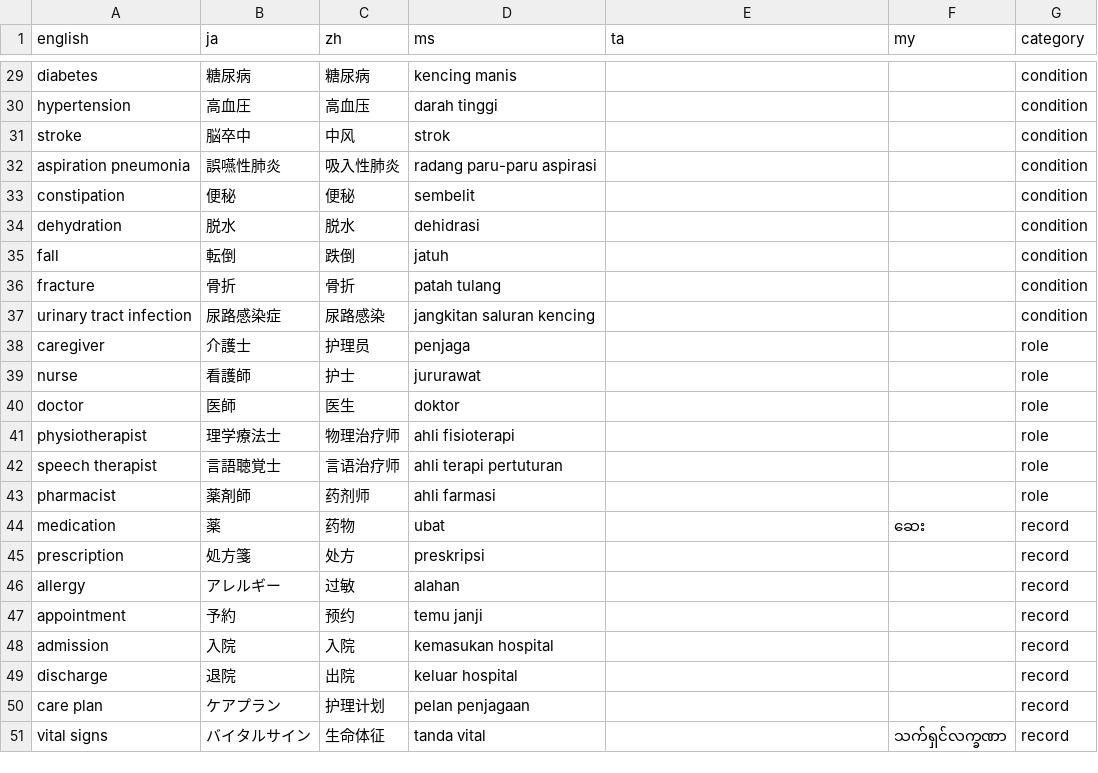
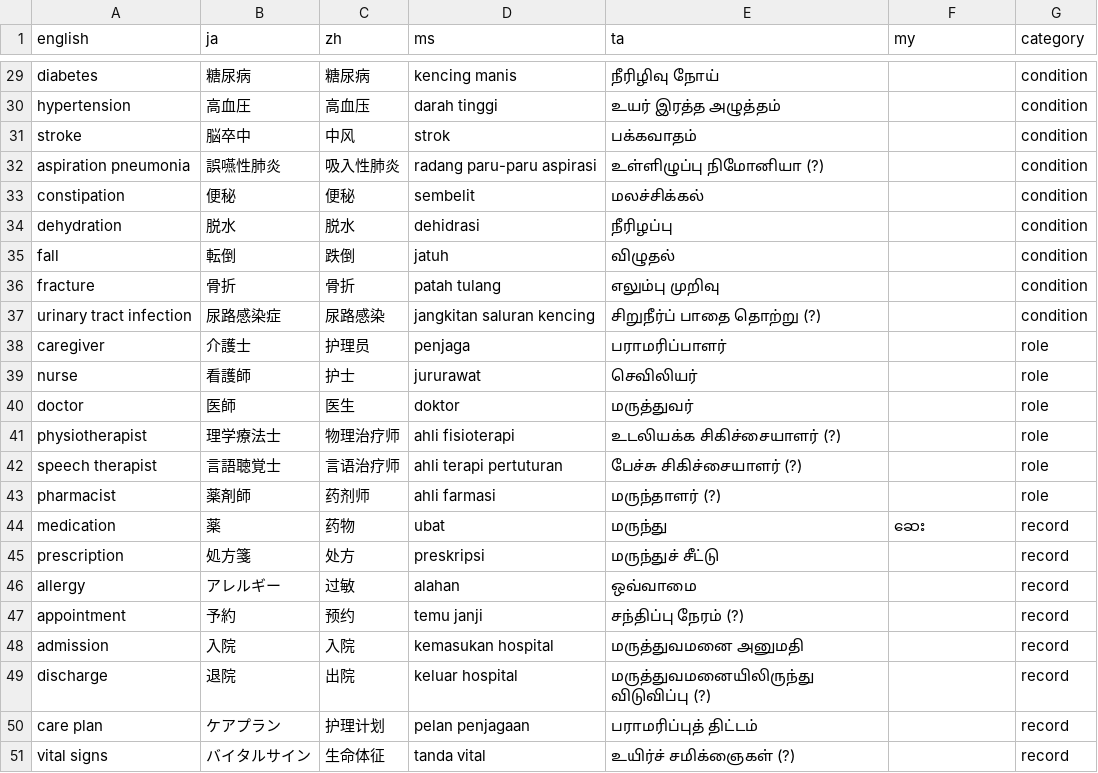
Before and after one commit to singapore2026123/scribe-cloud, a CSV file: glossary/care-terms.csv, drawn as a sheet; only a part is shown, gaps mark what is left out; the diff covers the shown part only; the diff names each change by its address in the sheet, - before the commit and + after, or states it on an @@ line.

```diff
--- a/glossary/care-terms.csv
+++ b/glossary/care-terms.csv
-E29 (ta): (empty)
+E29 (ta): நீரிழிவு நோய்
-E30 (ta): (empty)
+E30 (ta): உயர் இரத்த அழுத்தம்
-E31 (ta): (empty)
+E31 (ta): பக்கவாதம்
-E32 (ta): (empty)
+E32 (ta): உள்ளிழுப்பு நிமோனியா (?)
-E33 (ta): (empty)
+E33 (ta): மலச்சிக்கல்
-E34 (ta): (empty)
+E34 (ta): நீரிழப்பு
-E35 (ta): (empty)
+E35 (ta): விழுதல்
-E36 (ta): (empty)
+E36 (ta): எலும்பு முறிவு
-E37 (ta): (empty)
+E37 (ta): சிறுநீர்ப் பாதை தொற்று (?)
-E38 (ta): (empty)
+E38 (ta): பராமரிப்பாளர்
-E39 (ta): (empty)
+E39 (ta): செவிலியர்
-E40 (ta): (empty)
+E40 (ta): மருத்துவர்
-E41 (ta): (empty)
+E41 (ta): உடலியக்க சிகிச்சையாளர் (?)
-E42 (ta): (empty)
+E42 (ta): பேச்சு சிகிச்சையாளர் (?)
-E43 (ta): (empty)
+E43 (ta): மருந்தாளர் (?)
-E44 (ta): (empty)
+E44 (ta): மருந்து
-E45 (ta): (empty)
+E45 (ta): மருந்துச் சீட்டு
-E46 (ta): (empty)
+E46 (ta): ஒவ்வாமை
-E47 (ta): (empty)
+E47 (ta): சந்திப்பு நேரம் (?)
-E48 (ta): (empty)
+E48 (ta): மருத்துவமனை அனுமதி
-E49 (ta): (empty)
+E49 (ta): மருத்துவமனையிலிருந்து விடுவிப்பு (?)
-E50 (ta): (empty)
+E50 (ta): பராமரிப்புத் திட்டம்
-E51 (ta): (empty)
+E51 (ta): உயிர்ச் சமிக்ஞைகள் (?)
-F51 (my): သက်ရှင်လက္ခဏာ
+F51 (my): (empty)
```
Also changed, not shown: 27 edited cells elsewhere in this file, 3 other files.
